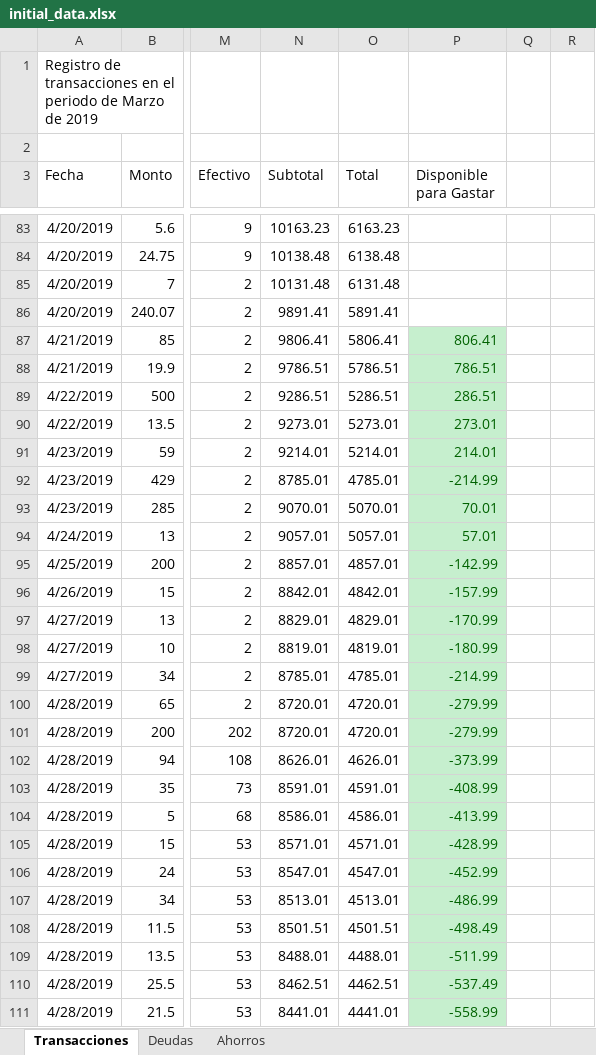
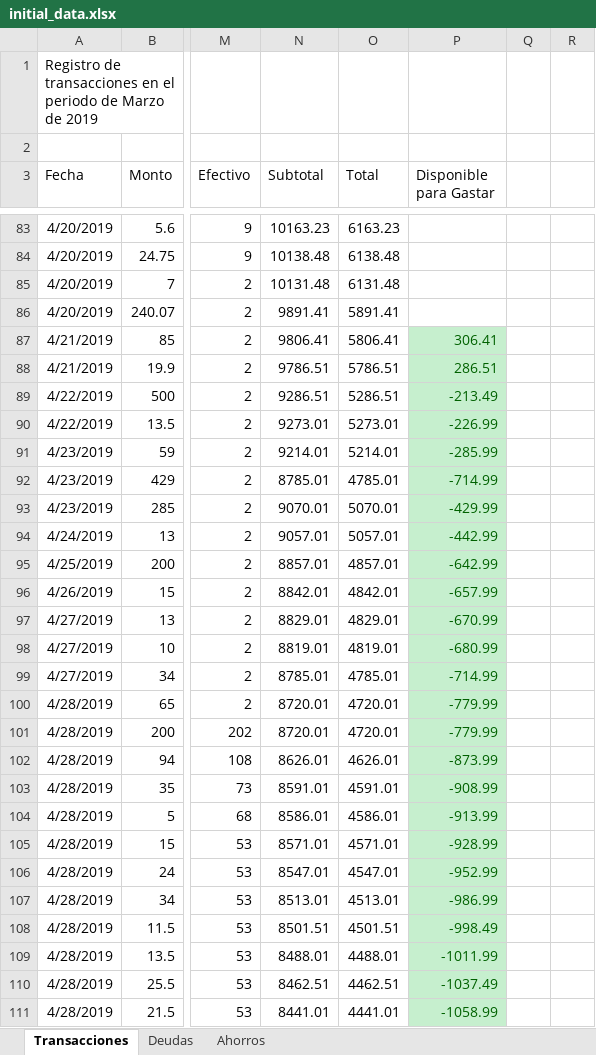
Before and after one commit to Crushedkrz78/incomeManagement, an Excel workbook: data/initial_data.xlsx, sheet Transacciones, drawn as a sheet; only a part is shown, gaps mark what is left out; values as stored, in another font and other column widths than the file's, no borders; the diff covers the shown part only; the diff names each change by its address in the sheet, - before the commit and + after, or states it on an @@ line.

```diff
--- a/data/initial_data.xlsx (sheet Transacciones)
+++ b/data/initial_data.xlsx (sheet Transacciones)
-P87 (Disponible para Gastar): 806.41
+P87 (Disponible para Gastar): 306.41
-P88 (Disponible para Gastar): 786.51
+P88 (Disponible para Gastar): 286.51
-P89 (Disponible para Gastar): 286.51
+P89 (Disponible para Gastar): -213.49
-P90 (Disponible para Gastar): 273.01
+P90 (Disponible para Gastar): -226.99
-P91 (Disponible para Gastar): 214.01
+P91 (Disponible para Gastar): -285.99
-P92 (Disponible para Gastar): -214.99
+P92 (Disponible para Gastar): -714.99
-P93 (Disponible para Gastar): 70.01
+P93 (Disponible para Gastar): -429.99
-P94 (Disponible para Gastar): 57.01
+P94 (Disponible para Gastar): -442.99
-P95 (Disponible para Gastar): -142.99
+P95 (Disponible para Gastar): -642.99
-P96 (Disponible para Gastar): -157.99
+P96 (Disponible para Gastar): -657.99
-P97 (Disponible para Gastar): -170.99
+P97 (Disponible para Gastar): -670.99
-P98 (Disponible para Gastar): -180.99
+P98 (Disponible para Gastar): -680.99
-P99 (Disponible para Gastar): -214.99
+P99 (Disponible para Gastar): -714.99
-P100:P101 (Disponible para Gastar): -279.99
+P100:P101 (Disponible para Gastar): -779.99
-P102 (Disponible para Gastar): -373.99
+P102 (Disponible para Gastar): -873.99
-P103 (Disponible para Gastar): -408.99
+P103 (Disponible para Gastar): -908.99
-P104 (Disponible para Gastar): -413.99
+P104 (Disponible para Gastar): -913.99
-P105 (Disponible para Gastar): -428.99
+P105 (Disponible para Gastar): -928.99
-P106 (Disponible para Gastar): -452.99
+P106 (Disponible para Gastar): -952.99
-P107 (Disponible para Gastar): -486.99
+P107 (Disponible para Gastar): -986.99
-P108 (Disponible para Gastar): -498.49
+P108 (Disponible para Gastar): -998.49
-P109 (Disponible para Gastar): -511.99
+P109 (Disponible para Gastar): -1011.99
-P110 (Disponible para Gastar): -537.49
+P110 (Disponible para Gastar): -1037.49
-P111 (Disponible para Gastar): -558.99
+P111 (Disponible para Gastar): -1058.99
```
Also changed, not shown: other rows of this sheet, sheet Deudas, sheet Ahorros.
